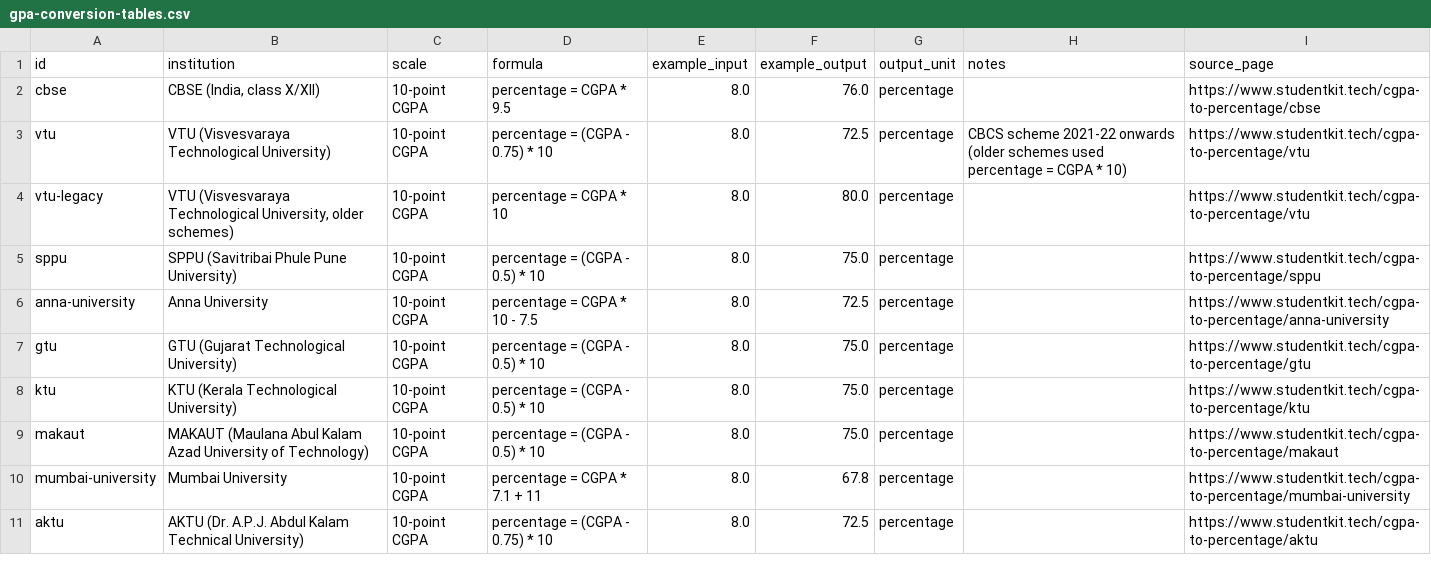
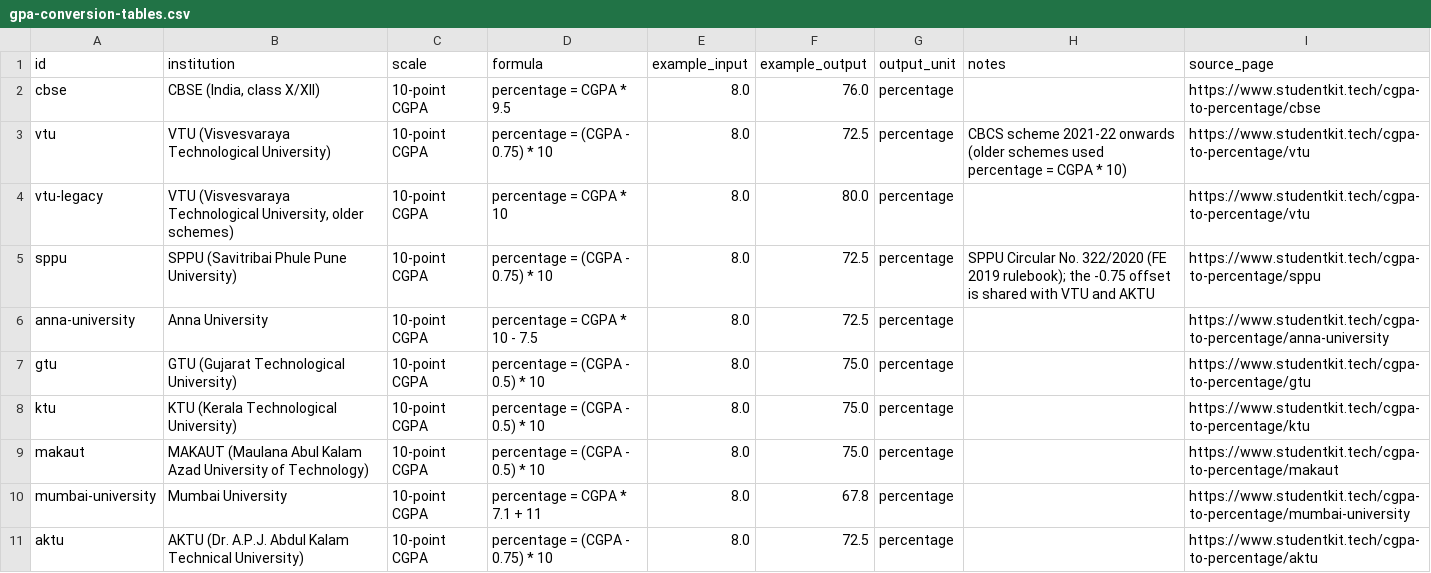
Before and after one commit to shahzaib-abbas786/gpa-conversion-tables, a CSV file: gpa-conversion-tables.csv, drawn as a sheet; only a part is shown.

Commit message:
fix: SPPU rule to (CGPA − 0.75) × 10 per Circular No. 322/2020 (FE 2019 rulebook); example 8.0 → 72.5%

```diff
--- a/gpa-conversion-tables.csv
+++ b/gpa-conversion-tables.csv
@@ -4,3 +4,3 @@ vtu,VTU (Visvesvaraya Technological University),10-point CGPA,percentage = (CGPA
 vtu-legacy,"VTU (Visvesvaraya Technological University, older schemes)",10-point CGPA,percentage = CGPA * 10,8.0,80.0,percentage,,https://www.studentkit.tech/cgpa-to-percentage/vtu
-sppu,SPPU (Savitribai Phule Pune University),10-point CGPA,percentage = (CGPA - 0.5) * 10,8.0,75.0,percentage,,https://www.studentkit.tech/cgpa-to-percentage/sppu
+sppu,SPPU (Savitribai Phule Pune University),10-point CGPA,percentage = (CGPA - 0.75) * 10,8.0,72.5,percentage,SPPU Circular No. 322/2020 (FE 2019 rulebook); the -0.75 offset is shared with VTU and AKTU,https://www.studentkit.tech/cgpa-to-percentage/sppu
 anna-university,Anna University,10-point CGPA,percentage = CGPA * 10 - 7.5,8.0,72.5,percentage,,https://www.studentkit.tech/cgpa-to-percentage/anna-university
```
Also changed, not shown: 2 other files.
